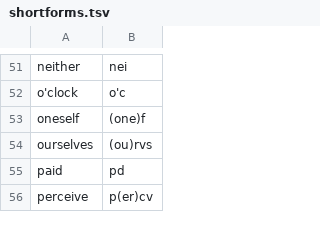
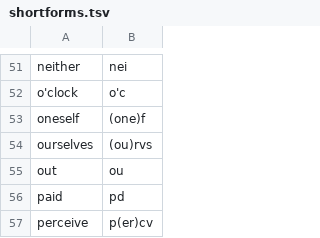
Before and after one commit to davipinc/ascii-braille-converter, a TSV file: mapping/shortforms.tsv, drawn as a sheet; only a part is shown, gaps mark what is left out; the diff names each change by its address in the sheet, - before the commit and + after, or states it on an @@ line.

Commit message:
Add missing shortform 'ou' for 'out'

```diff
--- a/mapping/shortforms.tsv
+++ b/mapping/shortforms.tsv
+row 55: out | ou
```
